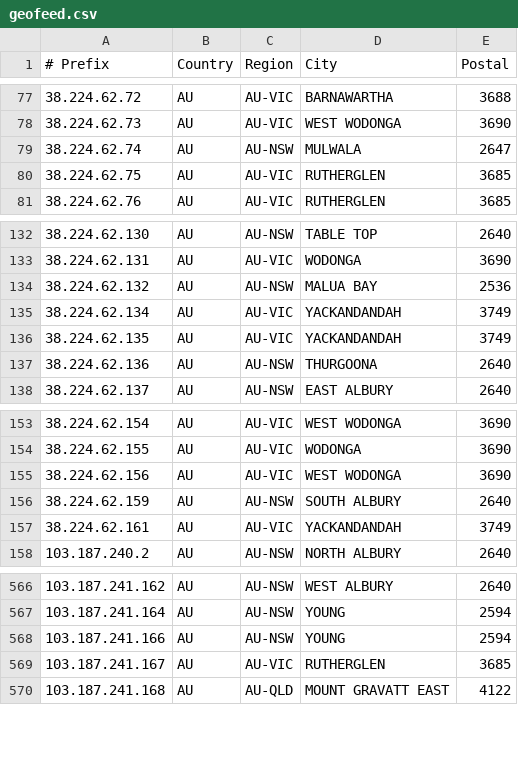
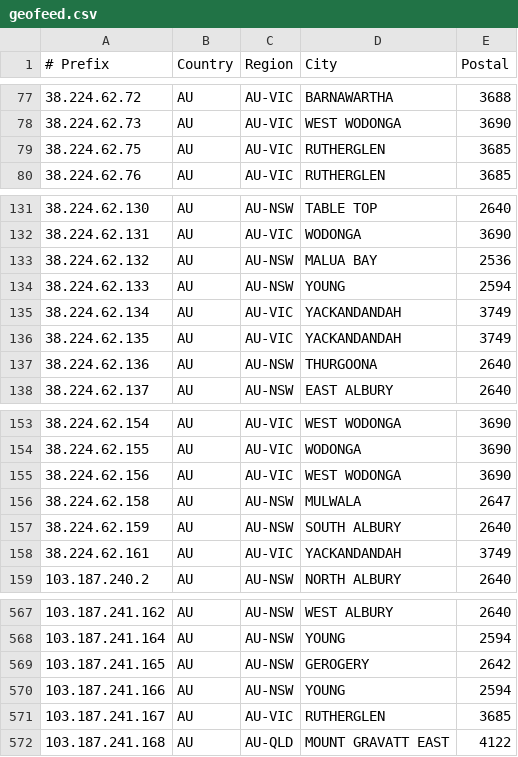
Before and after one commit to LightningIP/geofeed, a CSV file: geofeed.csv, drawn as a sheet; only a part is shown, gaps mark what is left out; removed rows and columns are numbered as before the commit, all else as after; the diff names each change by its address in the sheet, - before the commit and + after, or states it on an @@ line.

Commit message:
IP Address Updates

```diff
--- a/geofeed.csv
+++ b/geofeed.csv
-row 79: 38.224.62.74 | AU | AU-NSW | MULWALA | 2647
+row 134: 38.224.62.133 | AU | AU-NSW | YOUNG | 2594
+row 156: 38.224.62.158 | AU | AU-NSW | MULWALA | 2647
+row 569: 103.187.241.165 | AU | AU-NSW | GEROGERY | 2642
```
